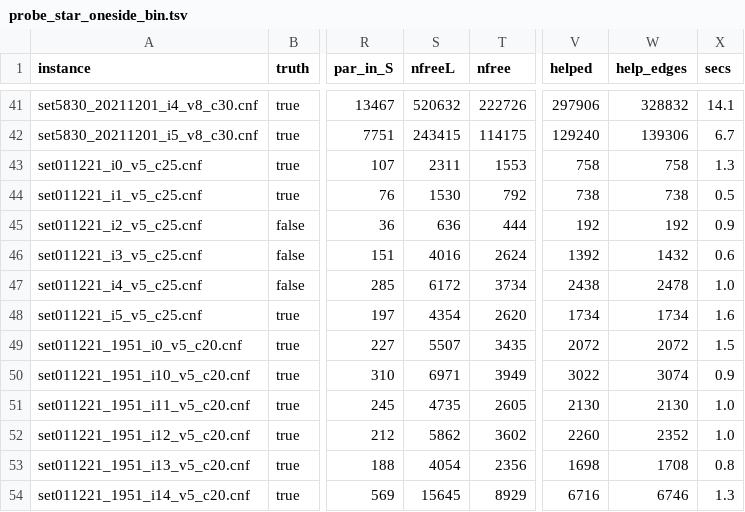
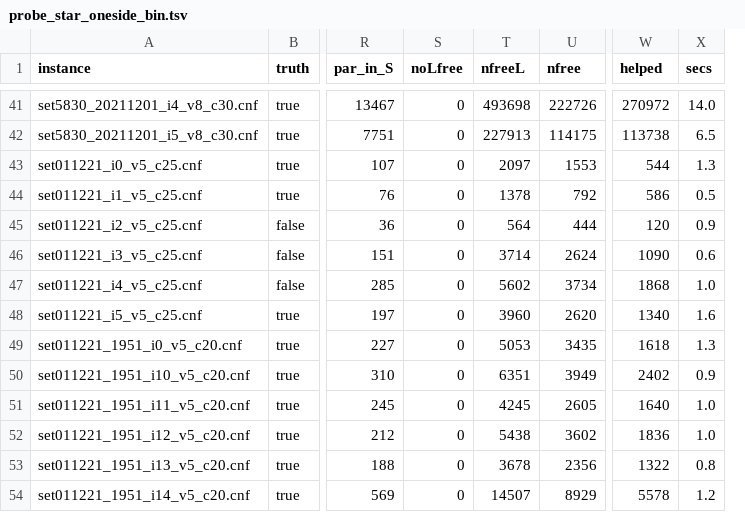
Before and after one commit to ricardombiot/3sat_lean4_verification_thanks_llms, a TSV file: julia/improves_bingo/test_3sat/output_probes/probe_star_oneside_bin.tsv, drawn as a sheet; only a part is shown, gaps mark what is left out; removed rows and columns are numbered as before the commit, all else as after; the diff covers the shown part only; the diff names each change by its address in the sheet, - before the commit and + after, or states it on an @@ line.

```diff
--- a/julia/improves_bingo/test_3sat/output_probes/probe_star_oneside_bin.tsv
+++ b/julia/improves_bingo/test_3sat/output_probes/probe_star_oneside_bin.tsv
+column S (noLfree), rows 41-54: all 0
-column W (help_edges), rows 41-54: 328832 | 139306 | 758 | 738 | 192 | 1432 | 2478 | 1734 | 2072 | 3074 | 2130 | 2352 | 1708 | 6746
-T41 (nfreeL): 520632
+T41 (nfreeL): 493698
-W41 (helped): 297906
+W41 (helped): 270972
-X41 (secs): 14.1
+X41 (secs): 14.0
-T42 (nfreeL): 243415
+T42 (nfreeL): 227913
-W42 (helped): 129240
+W42 (helped): 113738
-X42 (secs): 6.7
+X42 (secs): 6.5
-T43 (nfreeL): 2311
+T43 (nfreeL): 2097
-W43 (helped): 758
+W43 (helped): 544
-T44 (nfreeL): 1530
+T44 (nfreeL): 1378
-W44 (helped): 738
+W44 (helped): 586
-T45 (nfreeL): 636
+T45 (nfreeL): 564
-W45 (helped): 192
+W45 (helped): 120
-T46 (nfreeL): 4016
+T46 (nfreeL): 3714
-W46 (helped): 1392
+W46 (helped): 1090
-T47 (nfreeL): 6172
+T47 (nfreeL): 5602
-W47 (helped): 2438
+W47 (helped): 1868
-T48 (nfreeL): 4354
+T48 (nfreeL): 3960
-W48 (helped): 1734
+W48 (helped): 1340
-T49 (nfreeL): 5507
+T49 (nfreeL): 5053
-W49 (helped): 2072
+W49 (helped): 1618
-X49 (secs): 1.5
+X49 (secs): 1.3
-T50 (nfreeL): 6971
+T50 (nfreeL): 6351
-W50 (helped): 3022
+W50 (helped): 2402
-T51 (nfreeL): 4735
+T51 (nfreeL): 4245
-W51 (helped): 2130
+W51 (helped): 1640
-T52 (nfreeL): 5862
+T52 (nfreeL): 5438
-W52 (helped): 2260
+W52 (helped): 1836
-T53 (nfreeL): 4054
+T53 (nfreeL): 3678
-W53 (helped): 1698
+W53 (helped): 1322
-T54 (nfreeL): 15645
+T54 (nfreeL): 14507
-W54 (helped): 6716
+W54 (helped): 5578
-X54 (secs): 1.3
+X54 (secs): 1.2
```
Also changed, not shown: 154 edited cells elsewhere in this file, 2 other files.
